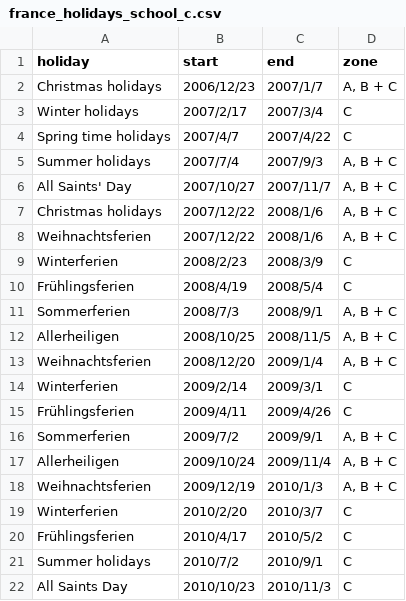
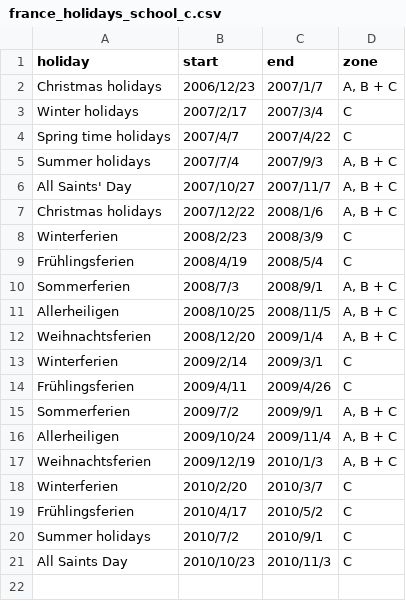
Before and after one commit to urfie/datasets, a CSV file: france_holidays_school_c.csv, drawn as a sheet.

Commit message:
Update france_holidays_school_c.csv

```diff
--- a/france_holidays_school_c.csv
+++ b/france_holidays_school_c.csv
@@ -7,3 +7,2 @@ All Saints' Day,2007/10/27,2007/11/7,"A, B + C"
 Christmas holidays,2007/12/22,2008/1/6,"A, B + C"
-Weihnachtsferien,2007/12/22,2008/1/6,"A, B + C"
 Winterferien,2008/2/23,2008/3/9,C
```
